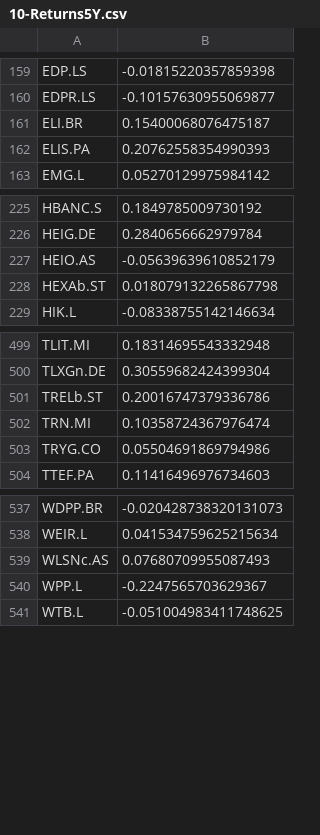
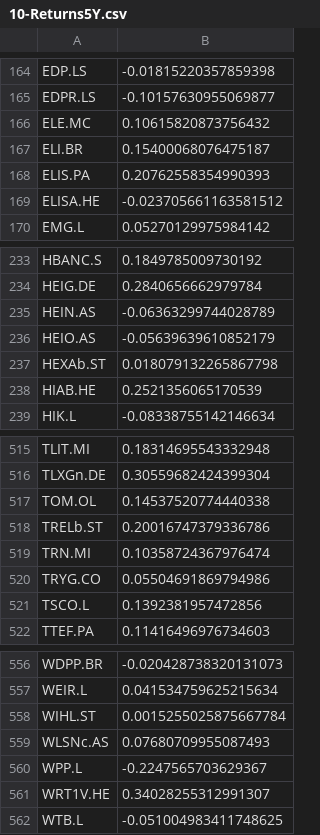
Before and after one commit to fynluk/Beyond_The_Deal, a CSV file: Final/Data/10-Returns5Y.csv, drawn as a sheet; only a part is shown, gaps mark what is left out; the diff covers the shown part only; the diff names each change by its address in the sheet, - before the commit and + after, or states it on an @@ line.

```diff
--- a/Final/Data/10-Returns5Y.csv
+++ b/Final/Data/10-Returns5Y.csv
+row 166: ELE.MC | 0.10615820873756432
+row 169: ELISA.HE | -0.023705661163581512
+row 235: HEIN.AS | -0.06363299744028789
+row 238: HIAB.HE | 0.2521356065170539
+row 517: TOM.OL | 0.14537520774440338
+row 521: TSCO.L | 0.1392381957472856
+row 558: WIHL.ST | 0.0015255025875667784
+row 561: WRT1V.HE | 0.34028255312991307
```
Also changed, not shown: 13 added rows elsewhere in this file, Final/Data/07-ESG5Y_cleaned.csv, 7 other files.
